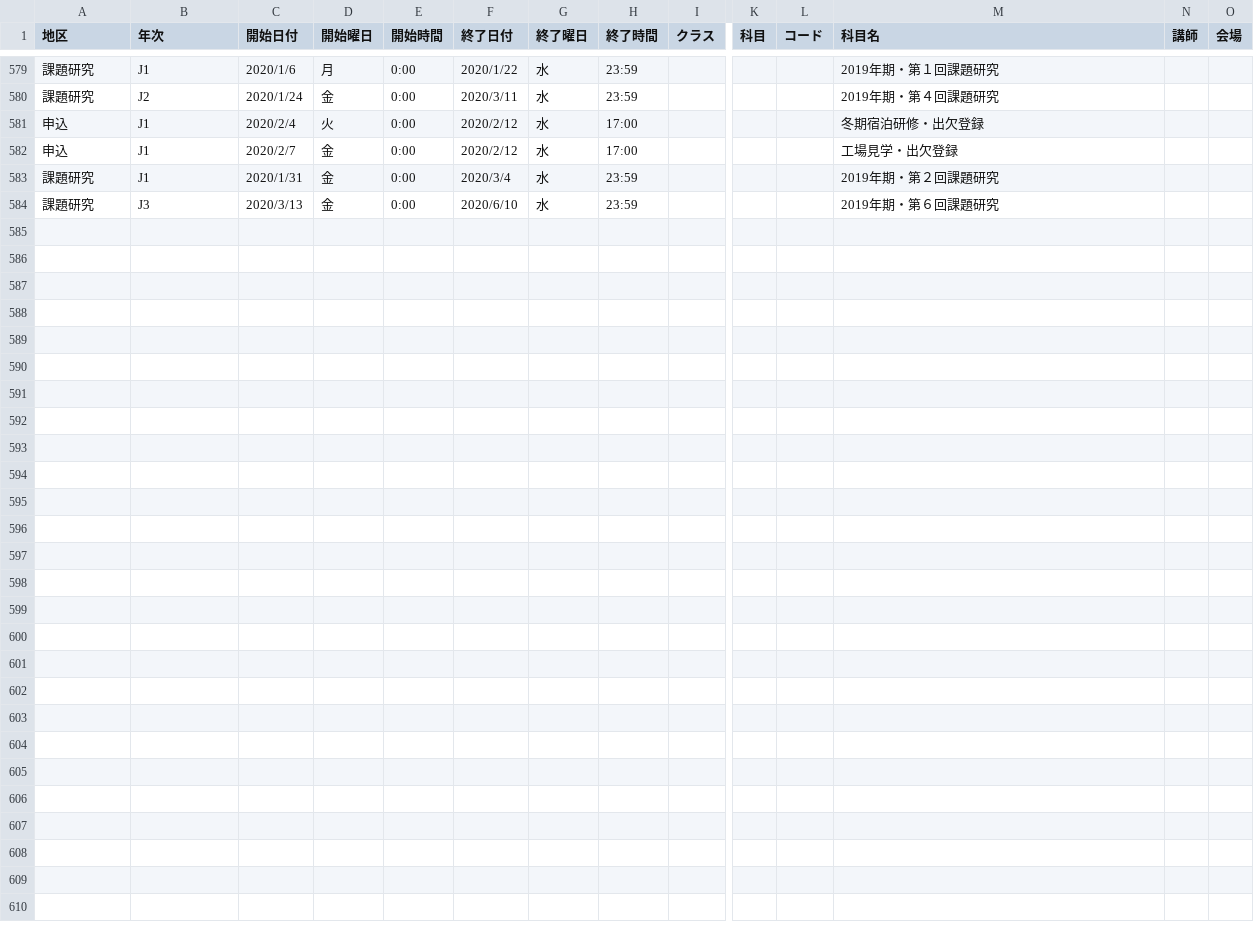
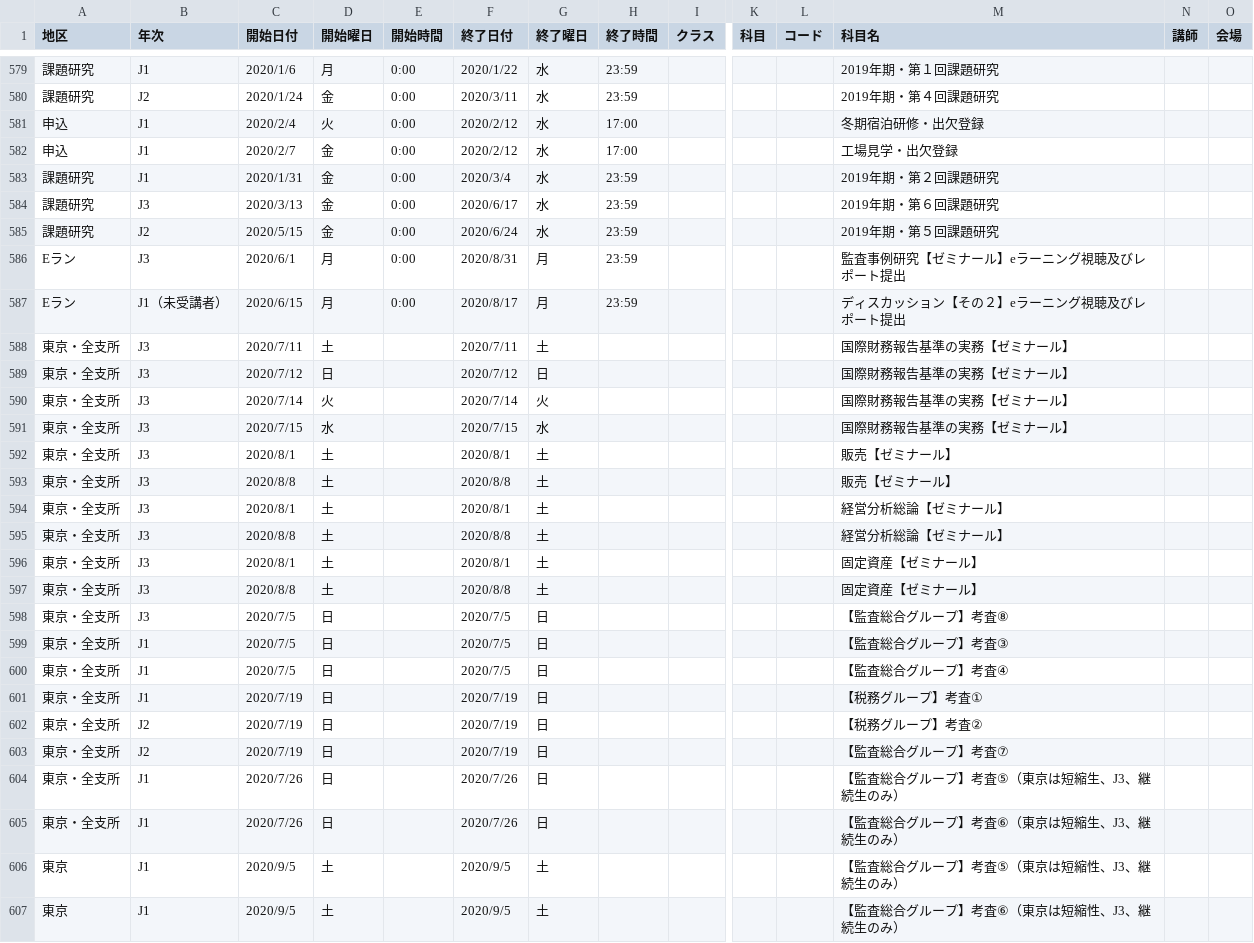
Before and after one commit to m2cpa/TJHBot, a CSV file: TJHBotProj/data/schedule.csv, drawn as a sheet; only a part is shown, gaps mark what is left out; rows hold the shown columns only; the diff covers the shown part only; the diff names each change by its address in the sheet, - before the commit and + after, or states it on an @@ line.

Commit message:
5/22、6/1更新分を反映

```diff
--- a/TJHBotProj/data/schedule.csv
+++ b/TJHBotProj/data/schedule.csv
-F584 (終了日付): 2020/6/10
+F584 (終了日付): 2020/6/17
+row 585: 課題研究 | J2 | 2020/5/15 | 金 | 0:00 | 2020/6/24 | 水 | 23:59 |  |  |  | 2019年期・第５回課題研究
+row 586: Eラン | J3 | 2020/6/1 | 月 | 0:00 | 2020/8/31 | 月 | 23:59 |  |  |  | 監査事例研究【ゼミナール】eラーニング視聴及びレポート提出
+row 587: Eラン | J1（未受講者） | 2020/6/15 | 月 | 0:00 | 2020/8/17 | 月 | 23:59 |  |  |  | ディスカッション【その２】eラーニング視聴及びレポート提出
+row 588: 東京・全支所 | J3 | 2020/7/11 | 土 |  | 2020/7/11 | 土 |  |  |  |  | 国際財務報告基準の実務【ゼミナール】
+row 589: 東京・全支所 | J3 | 2020/7/12 | 日 |  | 2020/7/12 | 日 |  |  |  |  | 国際財務報告基準の実務【ゼミナール】
+row 590: 東京・全支所 | J3 | 2020/7/14 | 火 |  | 2020/7/14 | 火 |  |  |  |  | 国際財務報告基準の実務【ゼミナール】
+row 591: 東京・全支所 | J3 | 2020/7/15 | 水 |  | 2020/7/15 | 水 |  |  |  |  | 国際財務報告基準の実務【ゼミナール】
+row 592: 東京・全支所 | J3 | 2020/8/1 | 土 |  | 2020/8/1 | 土 |  |  |  |  | 販売【ゼミナール】
+row 593: 東京・全支所 | J3 | 2020/8/8 | 土 |  | 2020/8/8 | 土 |  |  |  |  | 販売【ゼミナール】
+row 594: 東京・全支所 | J3 | 2020/8/1 | 土 |  | 2020/8/1 | 土 |  |  |  |  | 経営分析総論【ゼミナール】
+row 595: 東京・全支所 | J3 | 2020/8/8 | 土 |  | 2020/8/8 | 土 |  |  |  |  | 経営分析総論【ゼミナール】
+row 596: 東京・全支所 | J3 | 2020/8/1 | 土 |  | 2020/8/1 | 土 |  |  |  |  | 固定資産【ゼミナール】
+row 597: 東京・全支所 | J3 | 2020/8/8 | 土 |  | 2020/8/8 | 土 |  |  |  |  | 固定資産【ゼミナール】
+row 598: 東京・全支所 | J3 | 2020/7/5 | 日 |  | 2020/7/5 | 日 |  |  |  |  | 【監査総合グループ】考査⑧
+row 599: 東京・全支所 | J1 | 2020/7/5 | 日 |  | 2020/7/5 | 日 |  |  |  |  | 【監査総合グループ】考査③
+row 600: 東京・全支所 | J1 | 2020/7/5 | 日 |  | 2020/7/5 | 日 |  |  |  |  | 【監査総合グループ】考査④
+row 601: 東京・全支所 | J1 | 2020/7/19 | 日 |  | 2020/7/19 | 日 |  |  |  |  | 【税務グループ】考査①
+row 602: 東京・全支所 | J2 | 2020/7/19 | 日 |  | 2020/7/19 | 日 |  |  |  |  | 【税務グループ】考査②
+row 603: 東京・全支所 | J2 | 2020/7/19 | 日 |  | 2020/7/19 | 日 |  |  |  |  | 【監査総合グループ】考査⑦
+row 604: 東京・全支所 | J1 | 2020/7/26 | 日 |  | 2020/7/26 | 日 |  |  |  |  | 【監査総合グループ】考査⑤（東京は短縮生、J3、継続生のみ）
+row 605: 東京・全支所 | J1 | 2020/7/26 | 日 |  | 2020/7/26 | 日 |  |  |  |  | 【監査総合グループ】考査⑥（東京は短縮生、J3、継続生のみ）
+row 606: 東京 | J1 | 2020/9/5 | 土 |  | 2020/9/5 | 土 |  |  |  |  | 【監査総合グループ】考査⑤（東京は短縮性、J3、継続生のみ）
+row 607: 東京 | J1 | 2020/9/5 | 土 |  | 2020/9/5 | 土 |  |  |  |  | 【監査総合グループ】考査⑥（東京は短縮性、J3、継続生のみ）
```
Also changed, not shown: 12 edited cells elsewhere in this file.
